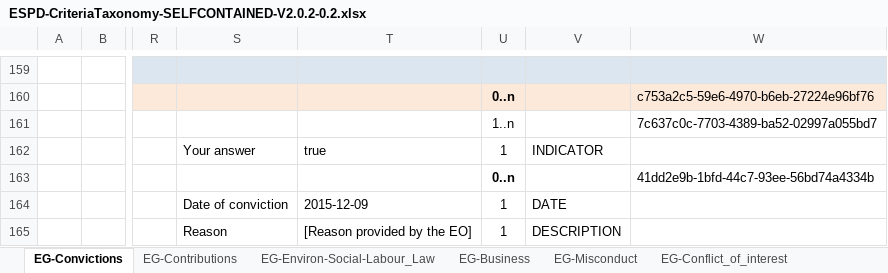
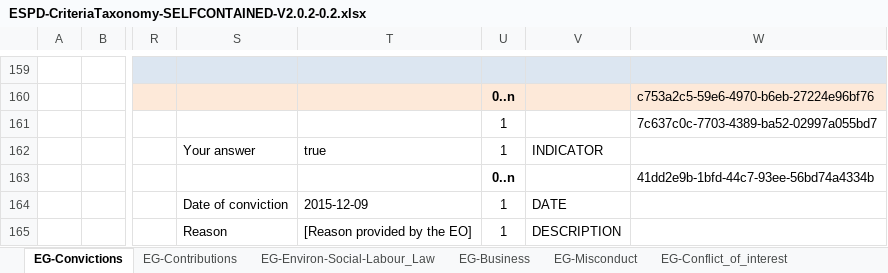
Before and after one commit to UPRC-Interop/espd-vcd-system, an Excel workbook: builder/src/main/resources/templates/v2_regulated/ESPD-CriteriaTaxonomy-SELFCONTAINED-V2.0.2-0.2.xlsx, sheet EG-Convictions, drawn as a sheet; only a part is shown, gaps mark what is left out; values as stored, in another font and other column widths than the file's, no borders; the diff covers the shown part only; the diff names each change by its address in the sheet, - before the commit and + after, or states it on an @@ line.

```diff
--- a/builder/src/main/resources/templates/v2_regulated/ESPD-CriteriaTaxonomy-SELFCONTAINED-V2.0.2-0.2.xlsx (sheet EG-Convictions)
+++ b/builder/src/main/resources/templates/v2_regulated/ESPD-CriteriaTaxonomy-SELFCONTAINED-V2.0.2-0.2.xlsx (sheet EG-Convictions)
-U161: 1..n
+U161: 1
```
Also changed, not shown: 5 edited cells elsewhere in this sheet, builder/src/main/resources/templates/v2_regulated/ESPD-CriteriaTaxonomy-REGULATED-V2.0.2.xlsx.
